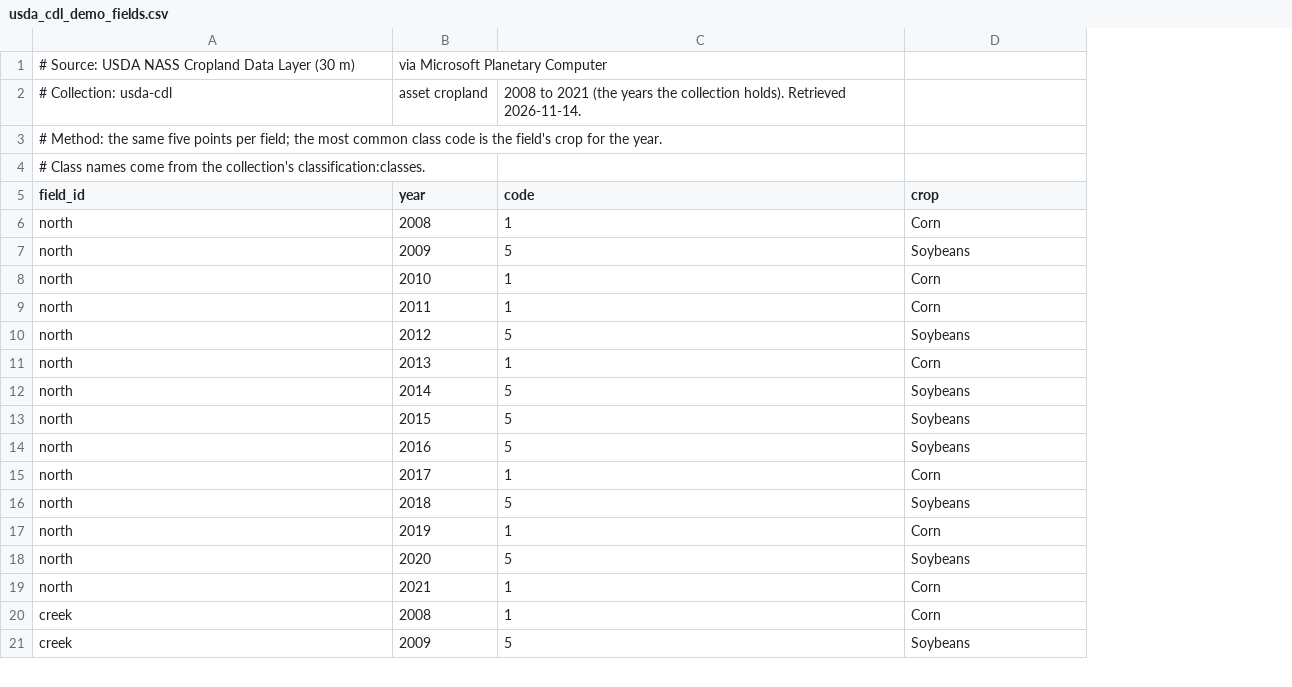
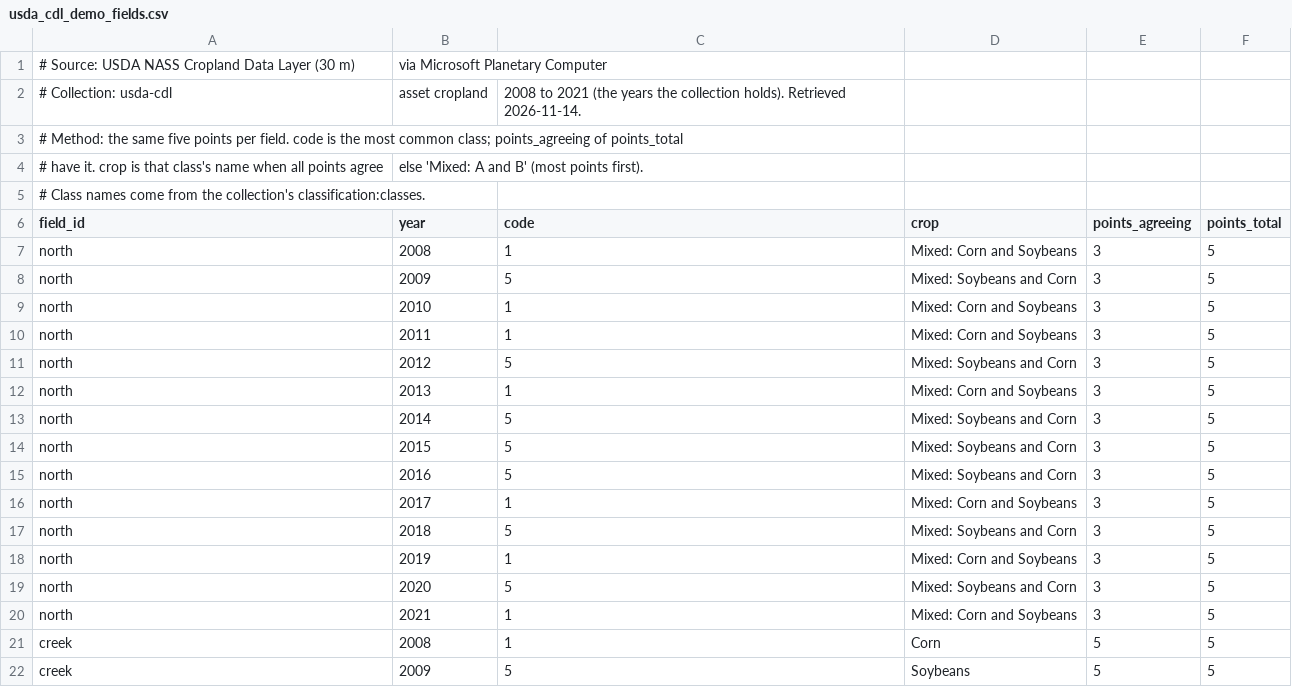
Before and after one commit to soggy8/AgroMind, a CSV file: data/samples/usda_cdl_demo_fields.csv, drawn as a sheet; only a part is shown; addresses are those after the commit; the diff covers the shown part only; the diff names each change by its address in the sheet, - before the commit and + after, or states it on an @@ line.

Commit message:
CropDoctor: health API for the demo farm

```diff
--- a/data/samples/usda_cdl_demo_fields.csv
+++ b/data/samples/usda_cdl_demo_fields.csv
+column E (points_agreeing), rows 7-22: 3 | 3 | 3 | 3 | 3 | 3 | 3 | 3 | 3 | 3 | 3 | 3 | 3 | 3 | 5 | 5
+column F (points_total), rows 7-22: all 5
-A3 (field_id): …points per field; the most common class code is the field's crop for the year.
+A3 (field_id): …points per field. code is the most common class; points_agreeing of points_total
+row 4: # have it. crop is that class's name when all points agree | else 'Mixed: A and B' (most points first).
-D7 (crop): Corn
+D7 (crop): Mixed: Corn and Soybeans
-D8 (crop): Soybeans
+D8 (crop): Mixed: Soybeans and Corn
-D9:D10 (crop): Corn
+D9:D10 (crop): Mixed: Corn and Soybeans
-D11 (crop): Soybeans
+D11 (crop): Mixed: Soybeans and Corn
-D12 (crop): Corn
+D12 (crop): Mixed: Corn and Soybeans
-D13:D15 (crop): Soybeans
+D13:D15 (crop): Mixed: Soybeans and Corn
-D16 (crop): Corn
+D16 (crop): Mixed: Corn and Soybeans
-D17 (crop): Soybeans
+D17 (crop): Mixed: Soybeans and Corn
-D18 (crop): Corn
+D18 (crop): Mixed: Corn and Soybeans
-D19 (crop): Soybeans
+D19 (crop): Mixed: Soybeans and Corn
-D20 (crop): Corn
+D20 (crop): Mixed: Corn and Soybeans
```
Also changed, not shown: 14 edited cells elsewhere in this file, 10 other files.
